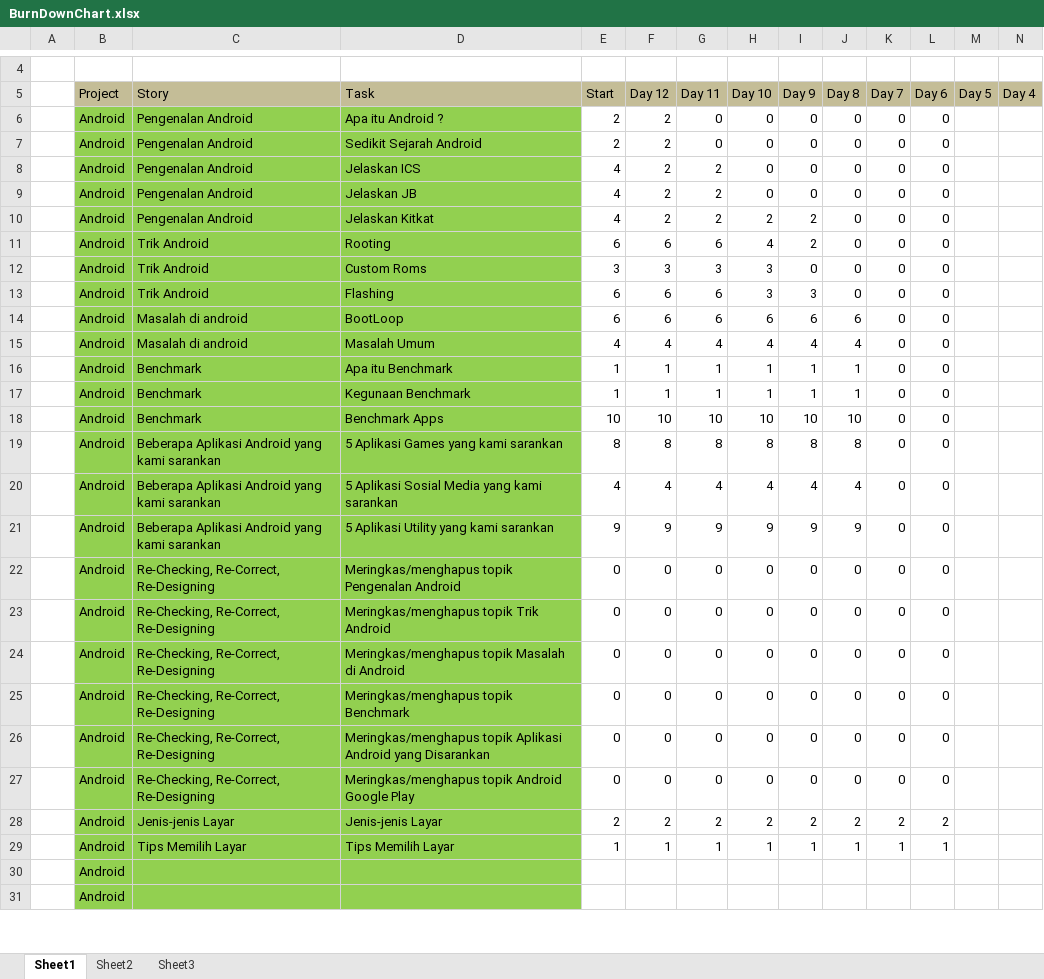
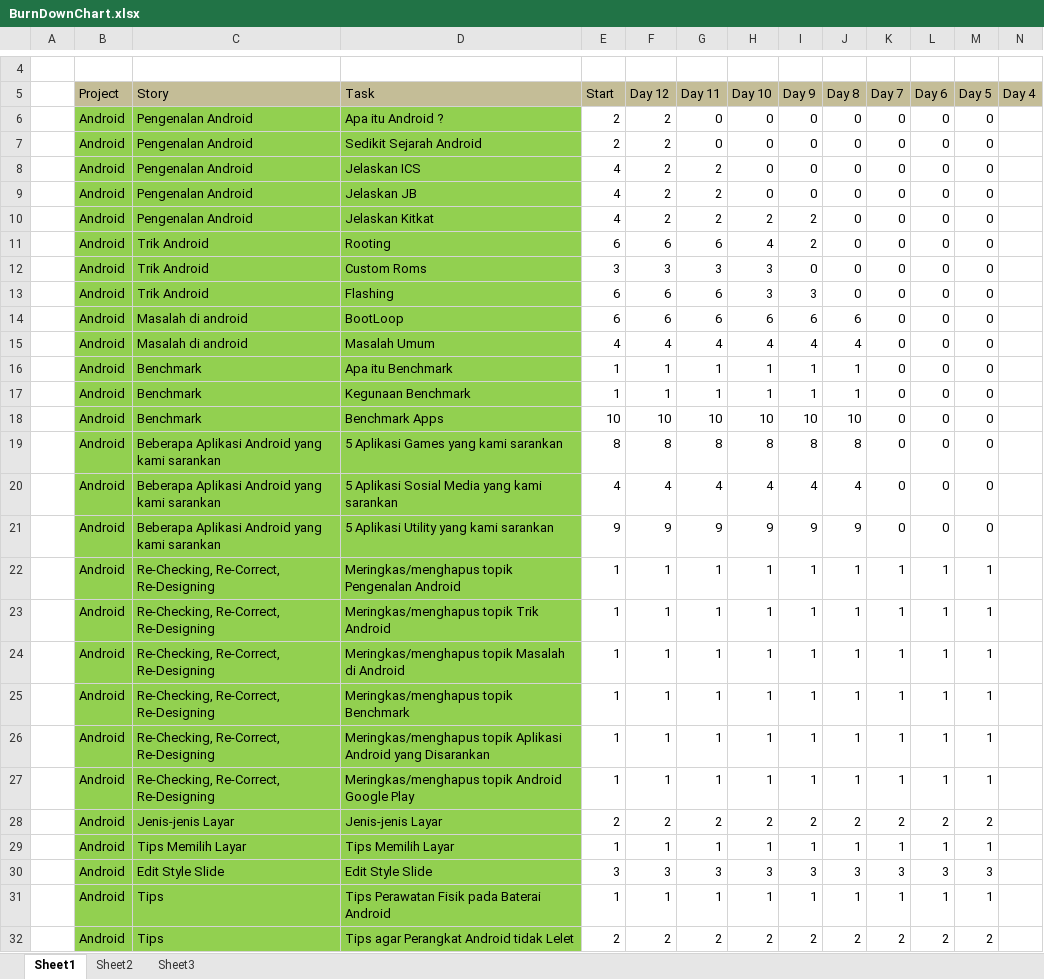
Before and after one commit to Drada07/BeSpoke, an Excel workbook: public/BurnDownChart.xlsx, sheet Sheet1, drawn as a sheet; only a part is shown, gaps mark what is left out; the shorter side is filled out with more unchanged rows; values as stored, in another font and other column widths than the file's, no borders; charts and pictures not drawn; removed rows and columns are numbered as before the commit, all else as after; rows hold the shown columns only; the diff covers the shown part only; the diff names each change by its address in the sheet, - before the commit and + after, or states it on an @@ line.

Commit message:
update burndown chart & logbook

```diff
--- a/public/BurnDownChart.xlsx (sheet Sheet1)
+++ b/public/BurnDownChart.xlsx (sheet Sheet1)
-M6:M21 (Day 5): (empty)
+M6:M21 (Day 5): 0
-row 22:  | Android | Re-Checking, Re-Correct, Re-Designing | Meringkas/menghapus topik Pengenalan Android | 0 | 0 | 0 | 0 | 0 | 0 | 0 | 0
-row 23:  | Android | Re-Checking, Re-Correct, Re-Designing | Meringkas/menghapus topik Trik Android | 0 | 0 | 0 | 0 | 0 | 0 | 0 | 0
-row 24:  | Android | Re-Checking, Re-Correct, Re-Designing | Meringkas/menghapus topik Masalah di Android | 0 | 0 | 0 | 0 | 0 | 0 | 0 | 0
-row 25:  | Android | Re-Checking, Re-Correct, Re-Designing | Meringkas/menghapus topik Benchmark | 0 | 0 | 0 | 0 | 0 | 0 | 0 | 0
-row 26:  | Android | Re-Checking, Re-Correct, Re-Designing | Meringkas/menghapus topik Aplikasi Android yang Disarankan | 0 | 0 | 0 | 0 | 0 | 0 | 0 | 0
-row 27:  | Android | Re-Checking, Re-Correct, Re-Designing | Meringkas/menghapus topik Android Google Play | 0 | 0 | 0 | 0 | 0 | 0 | 0 | 0
+row 22:  | Android | Re-Checking, Re-Correct, Re-Designing | Meringkas/menghapus topik Pengenalan Android | 1 | 1 | 1 | 1 | 1 | 1 | 1 | 1 | 1
+row 23:  | Android | Re-Checking, Re-Correct, Re-Designing | Meringkas/menghapus topik Trik Android | 1 | 1 | 1 | 1 | 1 | 1 | 1 | 1 | 1
+row 24:  | Android | Re-Checking, Re-Correct, Re-Designing | Meringkas/menghapus topik Masalah di Android | 1 | 1 | 1 | 1 | 1 | 1 | 1 | 1 | 1
+row 25:  | Android | Re-Checking, Re-Correct, Re-Designing | Meringkas/menghapus topik Benchmark | 1 | 1 | 1 | 1 | 1 | 1 | 1 | 1 | 1
+row 26:  | Android | Re-Checking, Re-Correct, Re-Designing | Meringkas/menghapus topik Aplikasi Android yang Disarankan | 1 | 1 | 1 | 1 | 1 | 1 | 1 | 1 | 1
+row 27:  | Android | Re-Checking, Re-Correct, Re-Designing | Meringkas/menghapus topik Android Google Play | 1 | 1 | 1 | 1 | 1 | 1 | 1 | 1 | 1
-M28 (Day 5): (empty)
+M28 (Day 5): 2
-M29 (Day 5): (empty)
+M29 (Day 5): 1
+row 30:  | Android | Edit Style Slide | Edit Style Slide | 3 | 3 | 3 | 3 | 3 | 3 | 3 | 3 | 3
+row 31:  | Android | Tips | Tips Perawatan Fisik pada Baterai Android | 1 | 1 | 1 | 1 | 1 | 1 | 1 | 1 | 1
+row 32:  | Android | Tips | Tips agar Perangkat Android tidak Lelet | 2 | 2 | 2 | 2 | 2 | 2 | 2 | 2 | 2
```
Also changed, not shown: 12 added rows and 2 removed rows elsewhere in this sheet, charts or pictures, src/BurnDownChart.xlsx, 2 other files.
